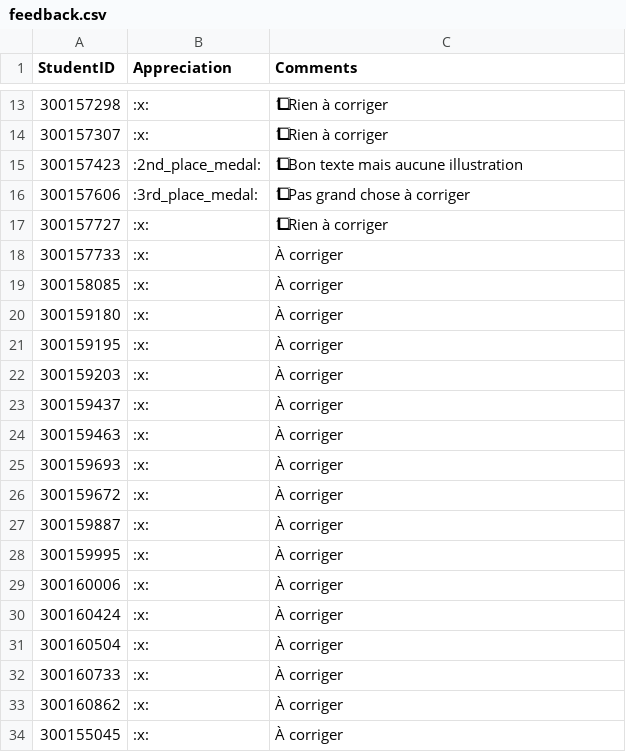
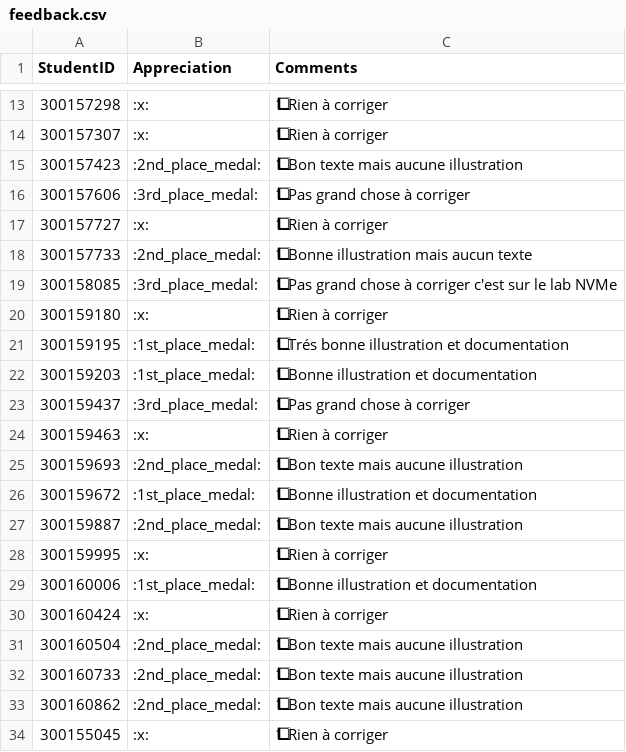
Before and after one commit to CollegeBoreal/INF1092-201-26E-01, a CSV file: 5.NVMe/.scripts/grading/feedback.csv, drawn as a sheet; only a part is shown, gaps mark what is left out; the diff names each change by its address in the sheet, - before the commit and + after, or states it on an @@ line.

```diff
--- a/5.NVMe/.scripts/grading/feedback.csv
+++ b/5.NVMe/.scripts/grading/feedback.csv
-B18 (Appreciation): :x:
+B18 (Appreciation): :2nd_place_medal:
-C18 (Comments): À corriger
+C18 (Comments): 1⃣ Bonne illustration mais aucun texte
-B19 (Appreciation): :x:
+B19 (Appreciation): :3rd_place_medal:
-C19 (Comments): À corriger
+C19 (Comments): 1⃣ Pas grand chose à corriger c'est sur le lab NVMe
-C20 (Comments): À corriger
+C20 (Comments): 1⃣ Rien à corriger
-B21:B22 (Appreciation): :x:
+B21:B22 (Appreciation): :1st_place_medal:
-C21 (Comments): À corriger
+C21 (Comments): 1⃣ Trés bonne illustration et documentation
-C22 (Comments): À corriger
+C22 (Comments): 1⃣ Bonne illustration et documentation
-B23 (Appreciation): :x:
+B23 (Appreciation): :3rd_place_medal:
-C23 (Comments): À corriger
+C23 (Comments): 1⃣ Pas grand chose à corriger
-C24 (Comments): À corriger
+C24 (Comments): 1⃣ Rien à corriger
-B25 (Appreciation): :x:
+B25 (Appreciation): :2nd_place_medal:
-C25 (Comments): À corriger
+C25 (Comments): 1⃣ Bon texte mais aucune illustration
-B26 (Appreciation): :x:
+B26 (Appreciation): :1st_place_medal:
-C26 (Comments): À corriger
+C26 (Comments): 1⃣ Bonne illustration et documentation
-B27 (Appreciation): :x:
+B27 (Appreciation): :2nd_place_medal:
-C27 (Comments): À corriger
+C27 (Comments): 1⃣ Bon texte mais aucune illustration
-C28 (Comments): À corriger
+C28 (Comments): 1⃣ Rien à corriger
-B29 (Appreciation): :x:
+B29 (Appreciation): :1st_place_medal:
-C29 (Comments): À corriger
+C29 (Comments): 1⃣ Bonne illustration et documentation
-C30 (Comments): À corriger
+C30 (Comments): 1⃣ Rien à corriger
-B31:B33 (Appreciation): :x:
+B31:B33 (Appreciation): :2nd_place_medal:
-C31:C33 (Comments): À corriger
+C31:C33 (Comments): 1⃣ Bon texte mais aucune illustration
-C34 (Comments): À corriger
+C34 (Comments): 1⃣ Rien à corriger
```
